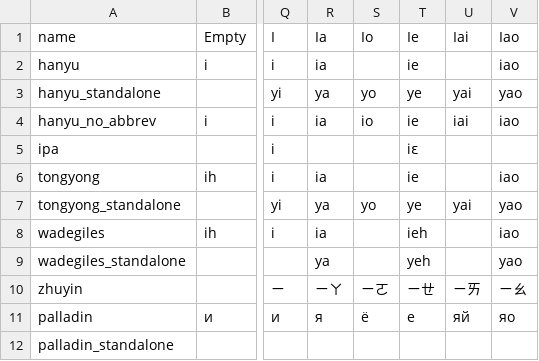
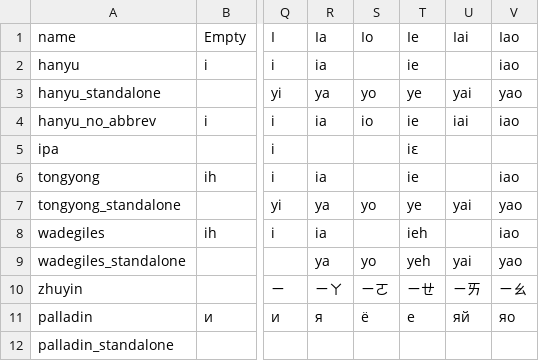
Before and after one commit to plexus/ting, a CSV file: lib/ting/data/final.csv, drawn as a sheet; only a part is shown, gaps mark what is left out; the diff names each change by its address in the sheet, - before the commit and + after, or states it on an @@ line.

```diff
--- a/lib/ting/data/final.csv
+++ b/lib/ting/data/final.csv
-S9 (Io): (empty)
+S9 (Io): yo
-U9 (Iai): (empty)
+U9 (Iai): yai
```
Also changed, not shown: 1 other file.
